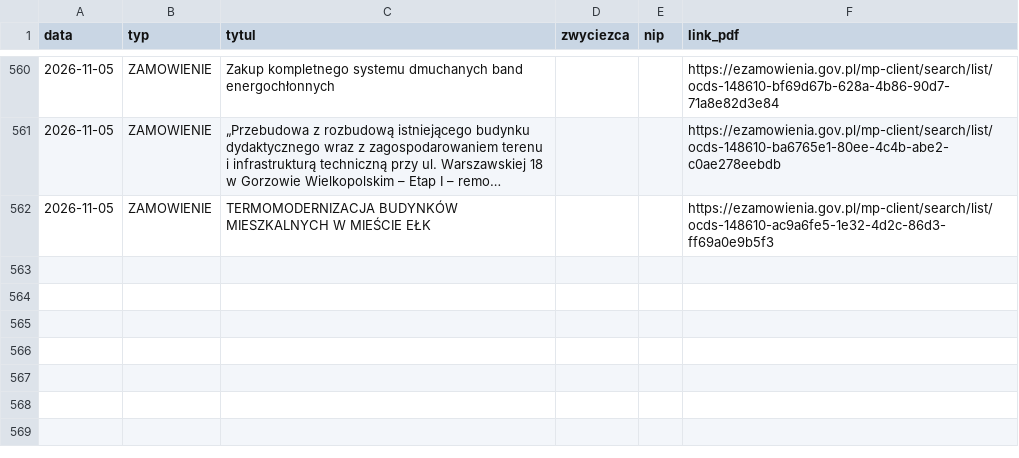
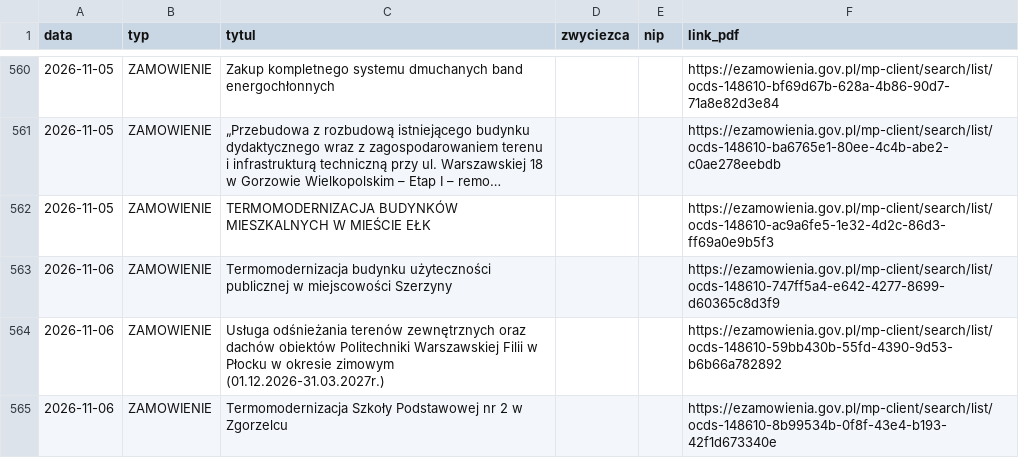
Before and after one commit to Genso3/przetargi, a CSV file: nowe_przetargi.csv, drawn as a sheet; only a part is shown, gaps mark what is left out; long unchanged cells end in ….

```diff
--- a/nowe_przetargi.csv
+++ b/nowe_przetargi.csv
@@ -562 +562,4 @@
 2026-11-05;ZAMOWIENIE;TERMOMODERNIZACJA BUDYNKÓW MIESZKALNYCH W MIEŚCIE EŁK;;;https://ezamowienia.gov.pl/mp-client/search/list/ocds-148610-ac9a6fe5-1e32-4d2c-86d3-ff69a0e9b5f3
+2026-11-06;ZAMOWIENIE;Termomodernizacja budynku użyteczności publicznej w miejscowości Szerzyny;;;https://ezamowienia.gov.pl/mp-client/search/list/ocds-148610-747ff5a4-e642-4277-8699-d60365c8d3f9
+2026-11-06;ZAMOWIENIE;Usługa odśnieżania terenów zewnętrznych oraz dachów obiektów Politechniki Warszawskiej Filii w Płocku w okresie zimowym (01.12.2026-31.03.2027r.);;;https://ezamowienia.gov.pl/mp-client/search/list/ocds-148610-59bb430b-55fd-4390-9d53-b6b66a782892
+2026-11-06;ZAMOWIENIE;Termomodernizacja Szkoły Podstawowej nr 2 w Zgorzelcu;;;https://ezamowienia.gov.pl/mp-client/search/list/ocds-148610-8b99534b-0f8f-43e4-b193-42f1d673340e
```
Also changed, not shown: 2 other files.
